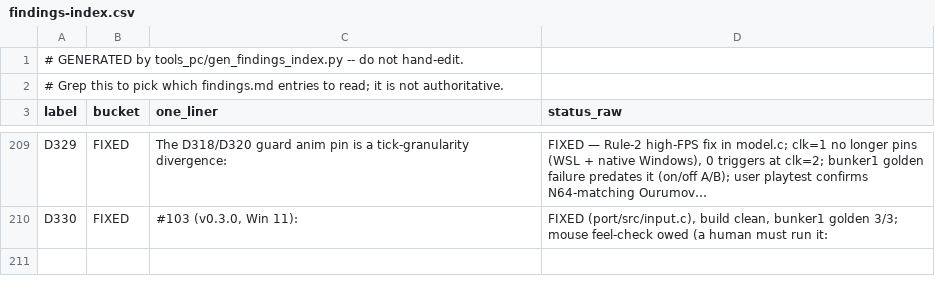
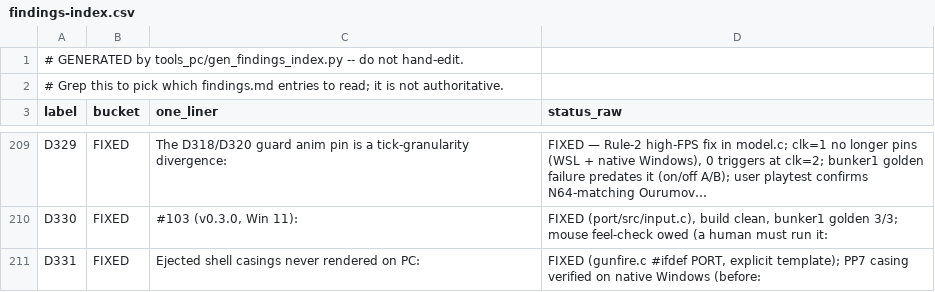
Before and after one commit to danturn/goldeneye-pc-port, a CSV file: docs/dev/findings-index.csv, drawn as a sheet; only a part is shown, gaps mark what is left out; the diff names each change by its address in the sheet, - before the commit and + after, or states it on an @@ line.

Commit message:
D331: shell casings now render (D264 pattern, third site)
The casing draw read g_DefaultCasingModelRenderData (u32[15] {0,1,3,..})
as the wider PC ModelRenderData: flags landed on a 0, so subdraw() drew
nothing and the read overran the array. Use the explicit template.

Verified: PP7 casing ejects and tumbles on native Windows (none before);
bunker1 golden 3/3; Windows + Linux builds clean.

```diff
--- a/docs/dev/findings-index.csv
+++ b/docs/dev/findings-index.csv
+row 211: D331 | FIXED | Ejected shell casings never rendered on PC: | FIXED (gunfire.c #ifdef PORT, explicit template); PP7 casing verified on native Windows (before:
```
Also changed, not shown: 2 other files.
